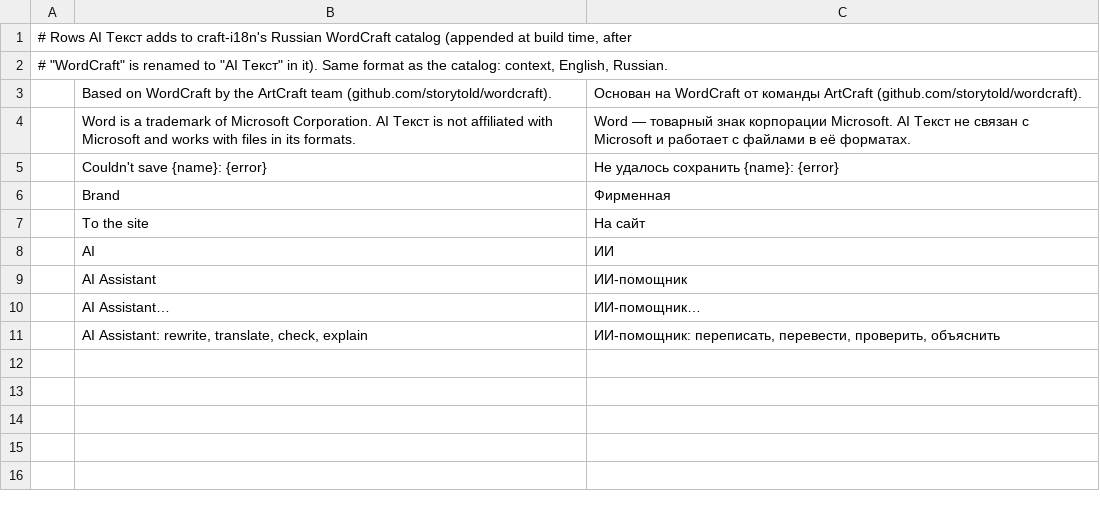
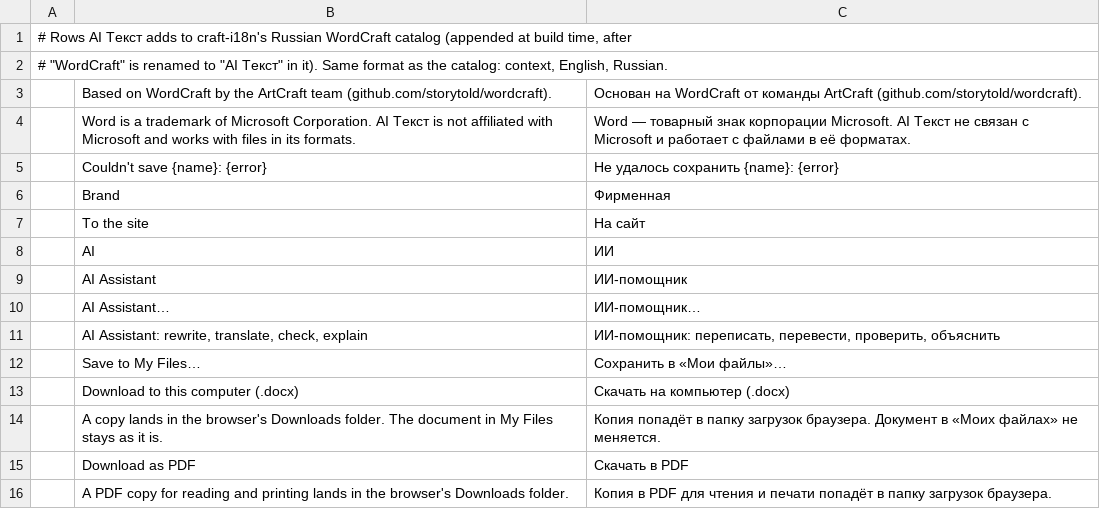
Before and after one commit to dwr-git/ai-word, a TSV file: studio/i18n/ru.tsv, drawn as a sheet.

```diff
--- a/studio/i18n/ru.tsv
+++ b/studio/i18n/ru.tsv
@@ -11 +11,6 @@
 	AI Assistant: rewrite, translate, check, explain	ИИ-помощник: переписать, перевести, проверить, объяснить
+	Save to My Files…	Сохранить в «Мои файлы»…
+	Download to this computer (.docx)	Скачать на компьютер (.docx)
+	A copy lands in the browser's Downloads folder. The document in My Files stays as it is.	Копия попадёт в папку загрузок браузера. Документ в «Моих файлах» не меняется.
+	Download as PDF	Скачать в PDF
+	A PDF copy for reading and printing lands in the browser's Downloads folder.	Копия в PDF для чтения и печати попадёт в папку загрузок браузера.
```
Also changed, not shown: 5 other files.
